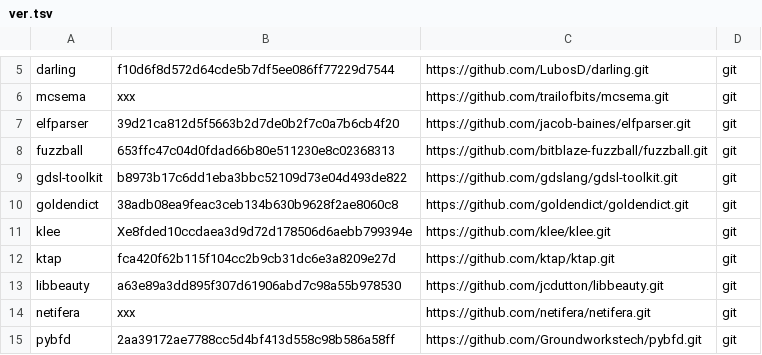
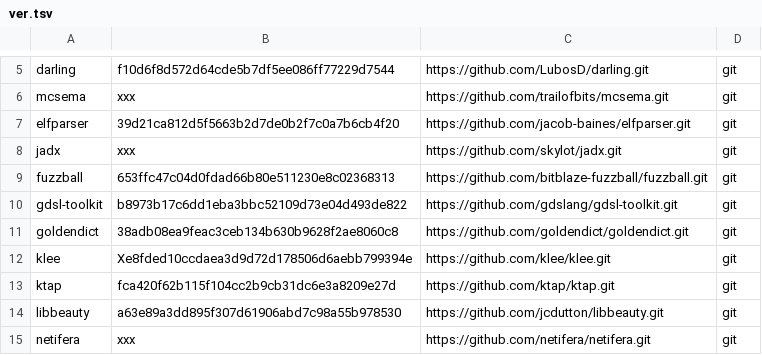
Before and after one commit to iNarcissuss/zzz, a TSV file: ver.tsv, drawn as a sheet; only a part is shown, gaps mark what is left out; the shorter side is filled out with more unchanged rows.

Commit message:
Update ver.tsv

```diff
--- a/ver.tsv
+++ b/ver.tsv
@@ -7,2 +7,3 @@ mcsema	xxx	https://github.com/trailofbits/mcsema.git	git
 elfparser	39d21ca812d5f5663b2d7de0b2f7c0a7b6cb4f20	https://github.com/jacob-baines/elfparser.git	git
+jadx	xxx	https://github.com/skylot/jadx.git	git
 fuzzball	653ffc47c04d0fdad66b80e511230e8c02368313	https://github.com/bitblaze-fuzzball/fuzzball.git	git
```
